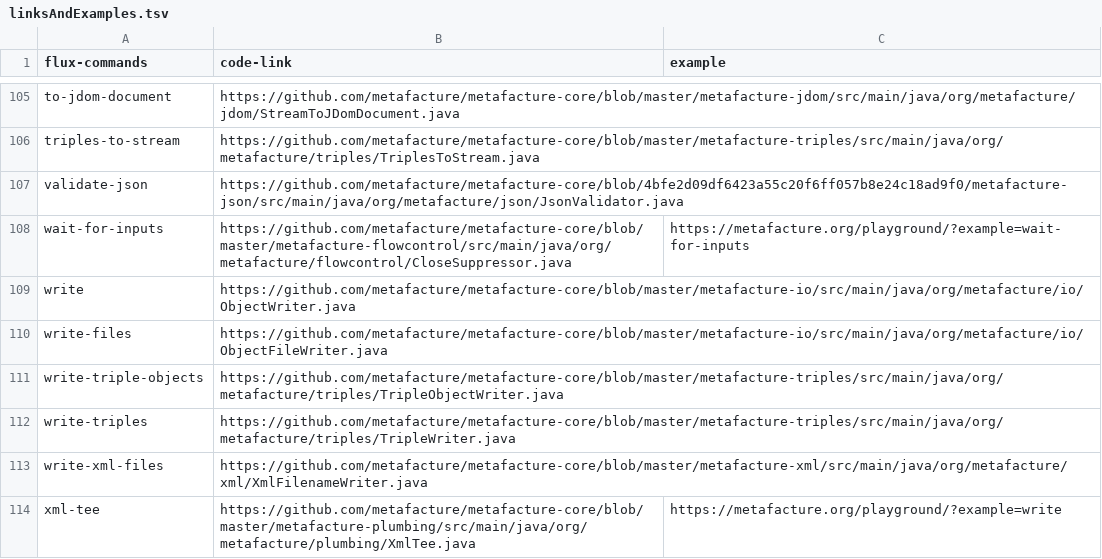
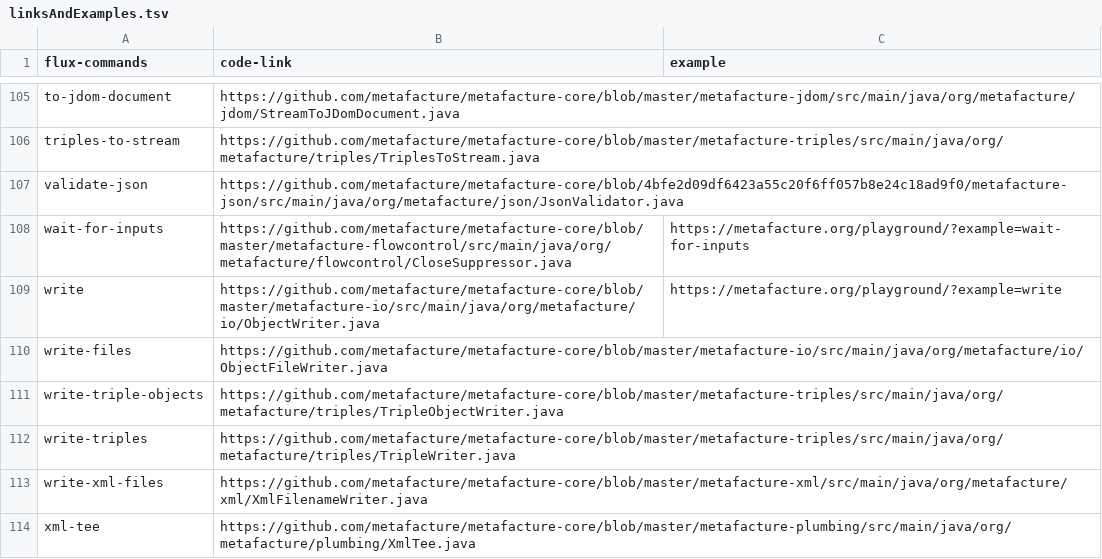
Before and after one commit to metafacture/metafacture-documentation, a TSV file: linksAndExamples.tsv, drawn as a sheet; only a part is shown, gaps mark what is left out.

Commit message:
Move example link to cirrect position

```diff
--- a/linksAndExamples.tsv
+++ b/linksAndExamples.tsv
@@ -108,3 +108,3 @@ validate-json	https://github.com/metafacture/metafacture-core/blob/4bfe2d09df642
 wait-for-inputs	https://github.com/metafacture/metafacture-core/blob/master/metafacture-flowcontrol/src/main/java/org/metafacture/flowcontrol/CloseSuppressor.java	https://metafacture.org/playground/?example=wait-for-inputs
-write	https://github.com/metafacture/metafacture-core/blob/master/metafacture-io/src/main/java/org/metafacture/io/ObjectWriter.java	
+write	https://github.com/metafacture/metafacture-core/blob/master/metafacture-io/src/main/java/org/metafacture/io/ObjectWriter.java	https://metafacture.org/playground/?example=write
 write-files	https://github.com/metafacture/metafacture-core/blob/master/metafacture-io/src/main/java/org/metafacture/io/ObjectFileWriter.java	
@@ -113,2 +113,2 @@ write-triples	https://github.com/metafacture/metafacture-core/blob/master/metafa
 write-xml-files	https://github.com/metafacture/metafacture-core/blob/master/metafacture-xml/src/main/java/org/metafacture/xml/XmlFilenameWriter.java	
-xml-tee	https://github.com/metafacture/metafacture-core/blob/master/metafacture-plumbing/src/main/java/org/metafacture/plumbing/XmlTee.java	https://metafacture.org/playground/?example=write
+xml-tee	https://github.com/metafacture/metafacture-core/blob/master/metafacture-plumbing/src/main/java/org/metafacture/plumbing/XmlTee.java	
```
